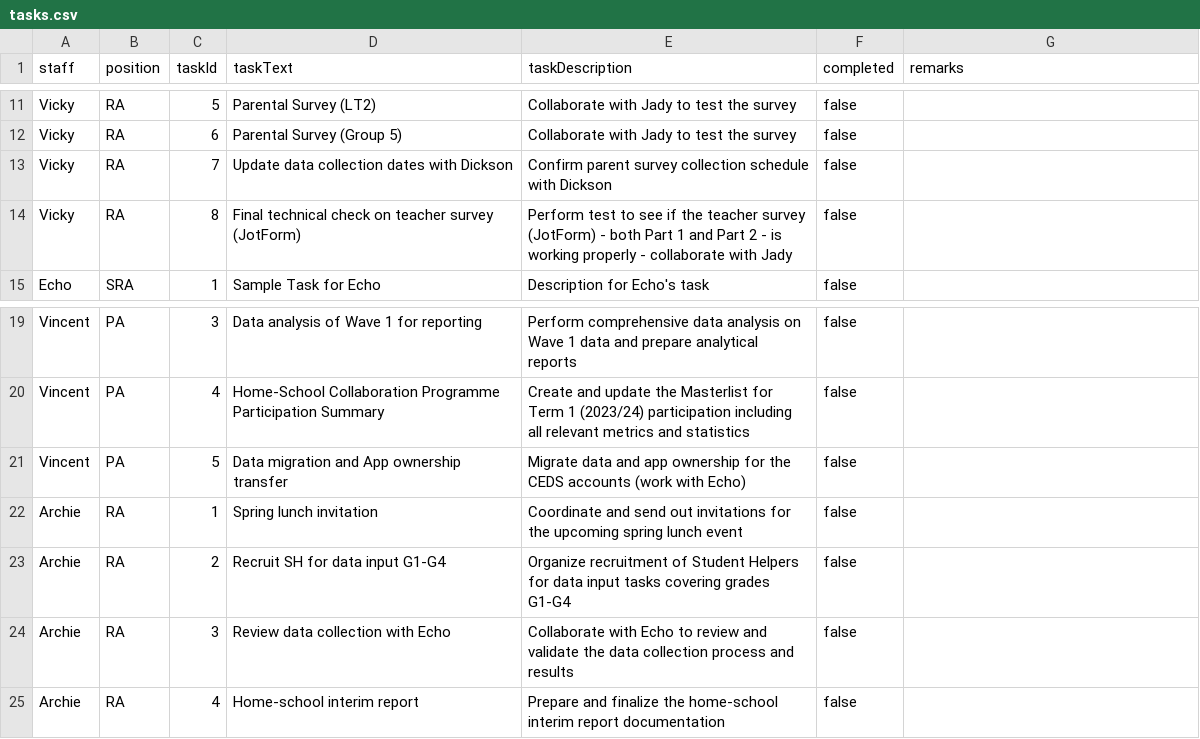
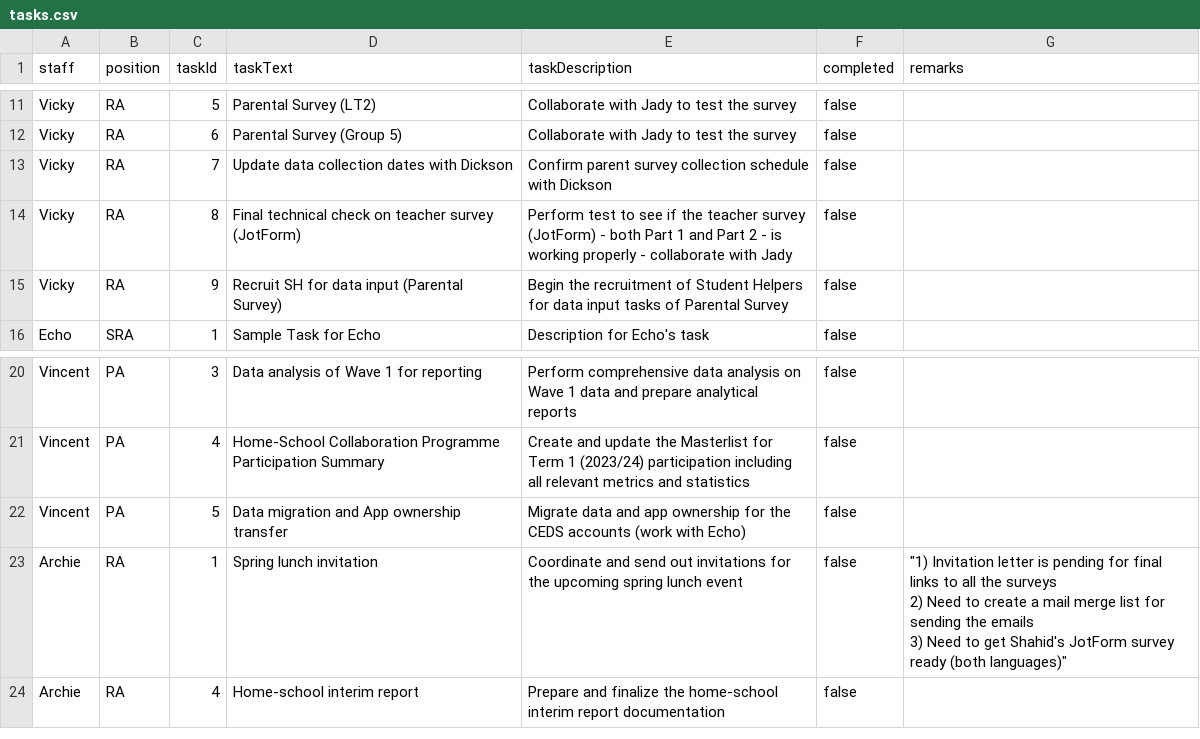
Before and after one commit to herman925/Dec2024StaffTasksKS, a CSV file: tasks.csv, drawn as a sheet; only a part is shown, gaps mark what is left out; removed rows and columns are numbered as before the commit, all else as after; ↵ is a line break in a cell; the diff names each change by its address in the sheet, - before the commit and + after, or states it on an @@ line.

Commit message:
Update tasks.json with new remarks and other file changes

```diff
--- a/tasks.csv
+++ b/tasks.csv
+row 15: Vicky | RA | 9 | Recruit SH for data input (Parental Survey) | Begin the recruitment of Student Helpers for data input tasks of Parental Survey | false
-G23 (remarks): (empty)
+G23 (remarks): "1) Invitation letter is pending for final links to all the surveys ↵ 2) Need to create a mail merge list for sending the emails ↵ 3) Need to get Shahid's JotForm survey ready (both languages)"
-row 23: Archie | RA | 2 | Recruit SH for data input G1-G4 | Organize recruitment of Student Helpers for data input tasks covering grades G1-G4 | false
-row 24: Archie | RA | 3 | Review data collection with Echo | Collaborate with Echo to review and validate the data collection process and results | false
```
Also changed, not shown: 4 other files.
